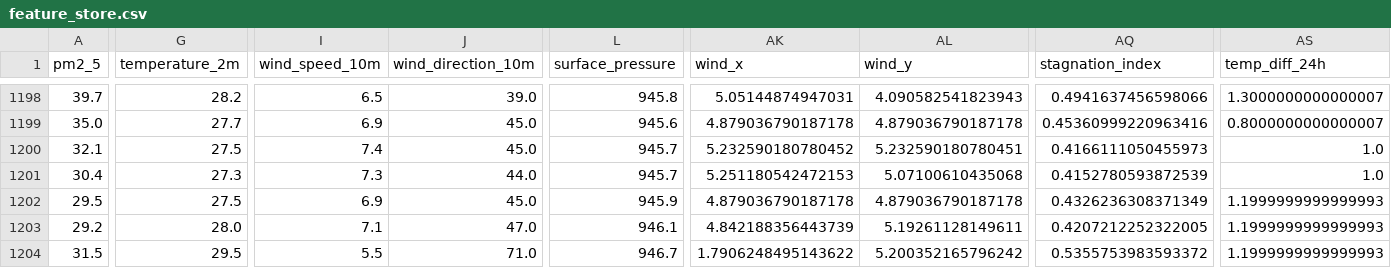
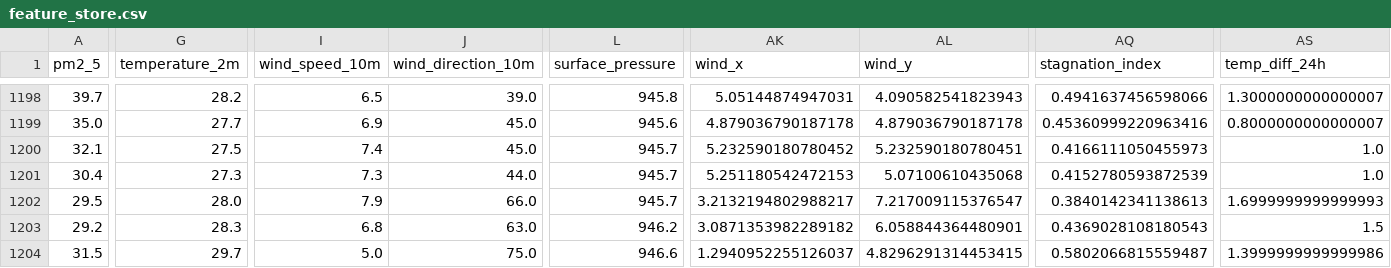
Before and after one commit to AmnaNazir20/Pearls-AQI-Predictor, a CSV file: feature_store.csv, drawn as a sheet; only a part is shown, gaps mark what is left out; the diff covers the shown part only; the diff names each change by its address in the sheet, - before the commit and + after, or states it on an @@ line.

```diff
--- a/feature_store.csv
+++ b/feature_store.csv
-G1202 (temperature_2m): 27.5
+G1202 (temperature_2m): 28.0
-I1202 (wind_speed_10m): 6.9
+I1202 (wind_speed_10m): 7.9
-J1202 (wind_direction_10m): 45.0
+J1202 (wind_direction_10m): 66.0
-L1202 (surface_pressure): 945.9
+L1202 (surface_pressure): 945.7
-AK1202 (wind_x): 4.879036790187178
+AK1202 (wind_x): 3.2132194802988217
-AL1202 (wind_y): 4.879036790187178
+AL1202 (wind_y): 7.217009115376547
-AQ1202 (stagnation_index): 0.4326236308371349
+AQ1202 (stagnation_index): 0.3840142341138613
-AS1202 (temp_diff_24h): 1.1999999999999993
+AS1202 (temp_diff_24h): 1.6999999999999993
-G1203 (temperature_2m): 28.0
+G1203 (temperature_2m): 28.3
-I1203 (wind_speed_10m): 7.1
+I1203 (wind_speed_10m): 6.8
-J1203 (wind_direction_10m): 47.0
+J1203 (wind_direction_10m): 63.0
-L1203 (surface_pressure): 946.1
+L1203 (surface_pressure): 946.2
-AK1203 (wind_x): 4.842188356443739
+AK1203 (wind_x): 3.0871353982289182
-AL1203 (wind_y): 5.19261128149611
+AL1203 (wind_y): 6.058844364480901
-AQ1203 (stagnation_index): 0.4207212252322005
+AQ1203 (stagnation_index): 0.4369028108180543
-AS1203 (temp_diff_24h): 1.1999999999999993
+AS1203 (temp_diff_24h): 1.5
-G1204 (temperature_2m): 29.5
+G1204 (temperature_2m): 29.7
-I1204 (wind_speed_10m): 5.5
+I1204 (wind_speed_10m): 5.0
-J1204 (wind_direction_10m): 71.0
+J1204 (wind_direction_10m): 75.0
-L1204 (surface_pressure): 946.7
+L1204 (surface_pressure): 946.6
-AK1204 (wind_x): 1.7906248495143622
+AK1204 (wind_x): 1.2940952255126037
-AL1204 (wind_y): 5.200352165796242
+AL1204 (wind_y): 4.8296291314453415
-AQ1204 (stagnation_index): 0.5355753983593372
+AQ1204 (stagnation_index): 0.5802066815559487
-AS1204 (temp_diff_24h): 1.1999999999999993
+AS1204 (temp_diff_24h): 1.3999999999999986
```
Also changed, not shown: 137 edited cells elsewhere in this file.
